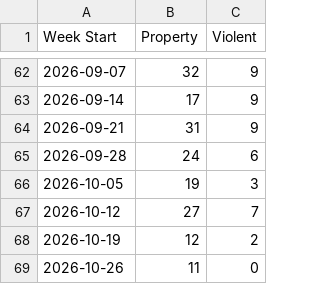
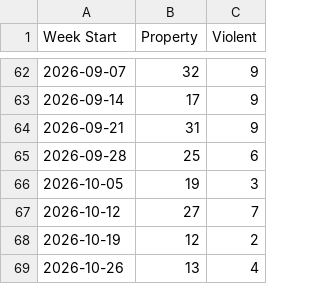
Before and after one commit to tomo-chien/usc-crime, a CSV file: data/yoyTrendChart.csv, drawn as a sheet; only a part is shown, gaps mark what is left out.

```diff
--- a/data/yoyTrendChart.csv
+++ b/data/yoyTrendChart.csv
@@ -64,3 +64,3 @@ Week Start,Property,Violent
 2026-09-21,31,9
-2026-09-28,24,6
+2026-09-28,25,6
 2026-10-05,19,3
@@ -68,2 +68,2 @@ Week Start,Property,Violent
 2026-10-19,12,2
-2026-10-26,11,0
+2026-10-26,13,4
```
Also changed, not shown: 3 other files.
